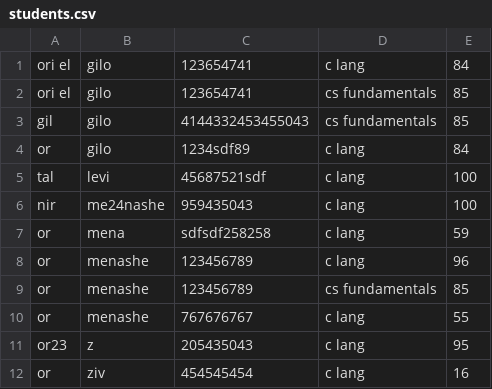
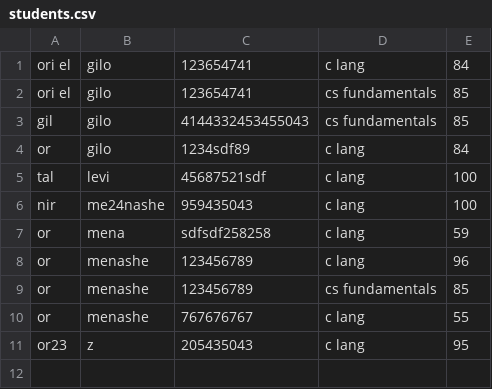
Before and after one commit to orMenash/payman-zarinpal, a CSV file: Project_C_List_Of_Student/students.csv, drawn as a sheet; the diff names each change by its address in the sheet, - before the commit and + after, or states it on an @@ line.

Commit message:
Update students.csv

```diff
--- a/Project_C_List_Of_Student/students.csv
+++ b/Project_C_List_Of_Student/students.csv
-row 12: or | ziv | 454545454 | c lang | 16
```
